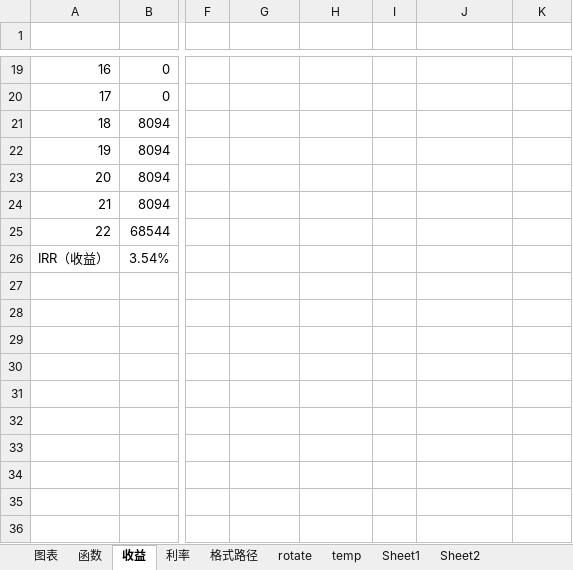
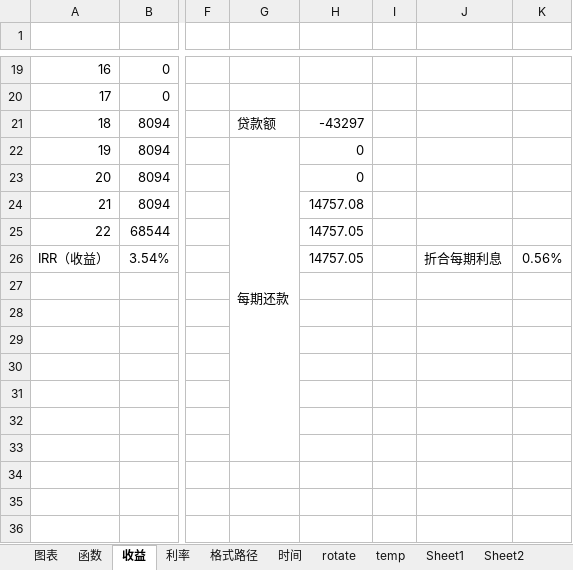
Before and after one commit to L-Xiah/theM, an Excel workbook: 05Office/theExcel.xlsm, sheet 收益, drawn as a sheet; only a part is shown, gaps mark what is left out; values as stored, in another font and other column widths than the file's, no borders; the diff names each change by its address in the sheet, - before the commit and + after, or states it on an @@ line.

```diff
--- a/05Office/theExcel.xlsm (sheet 收益)
+++ b/05Office/theExcel.xlsm (sheet 收益)
+sheet tab: 时间
-G21: (empty)
+G21: 贷款额
-H21: (empty)
+H21: -43297
-G22: (empty)
+G22: 每期还款
+G22:G33 merged
-H22:H23: (empty)
+H22:H23: 0
-H24: (empty)
+H24: 14757.08
-H25:H26: (empty)
+H25:H26: 14757.05
-J26: (empty)
+J26: 折合每期利息
-K26: (empty)
+K26: 0.56%
```
Also changed, not shown: charts or pictures, 4 other files.
